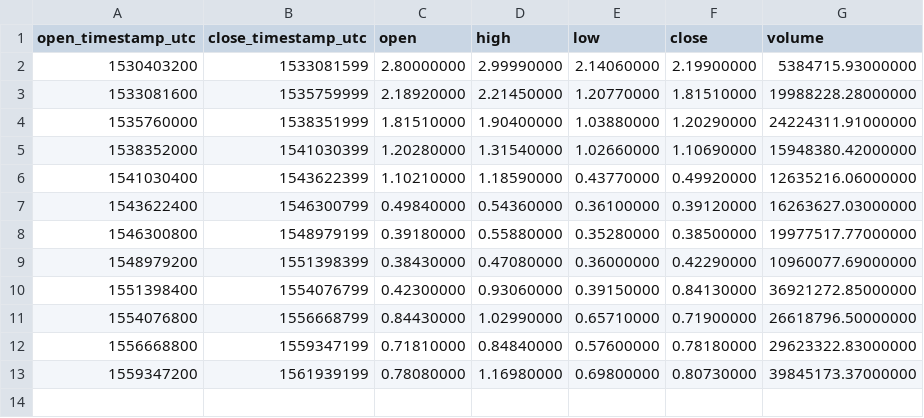
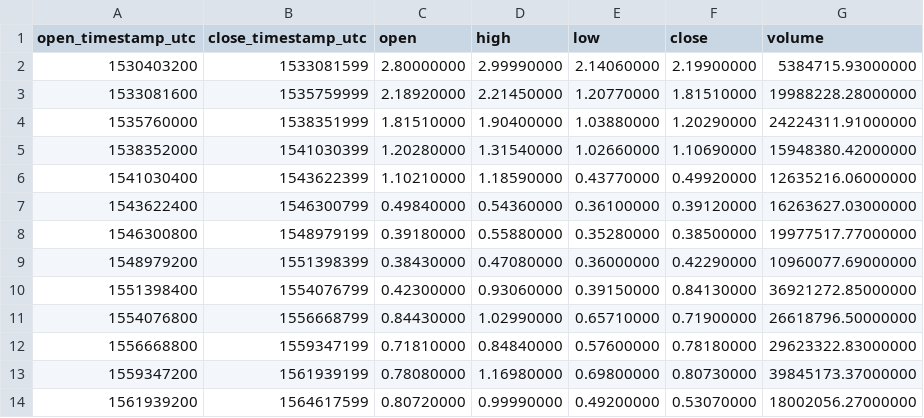
Before and after one commit to cryptobigbro/binance-NULSUSDT, a CSV file: binance-NULSUSDT-1M.csv, drawn as a sheet.

```diff
--- a/binance-NULSUSDT-1M.csv
+++ b/binance-NULSUSDT-1M.csv
@@ -13 +13,2 @@ open_timestamp_utc,close_timestamp_utc,open,high,low,close,volume
 1559347200,1561939199,0.78080000,1.16980000,0.69800000,0.80730000,39845173.37000000
+1561939200,1564617599,0.80720000,0.99990000,0.49200000,0.53070000,18002056.27000000
```
Also changed, not shown: binance-NULSUSDT-1d.csv, binance-NULSUSDT-1w.csv, 1 other file.
